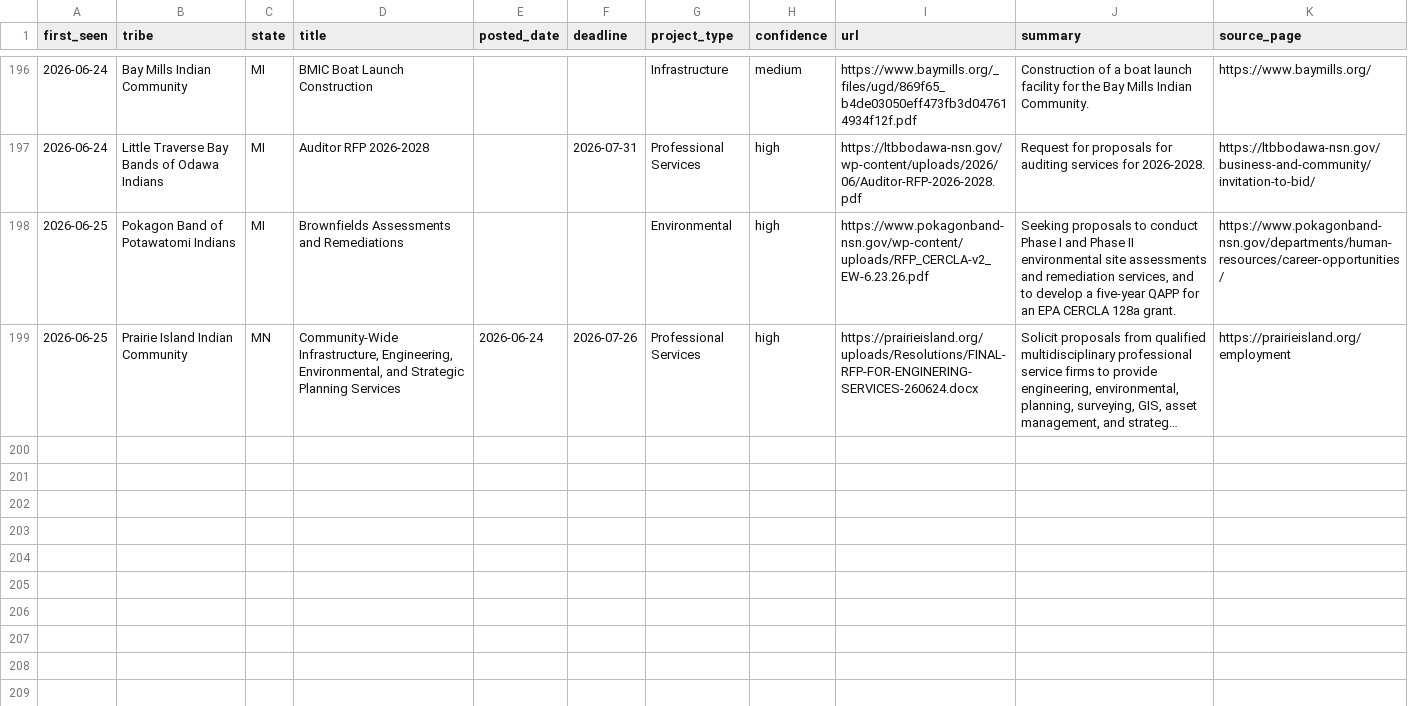
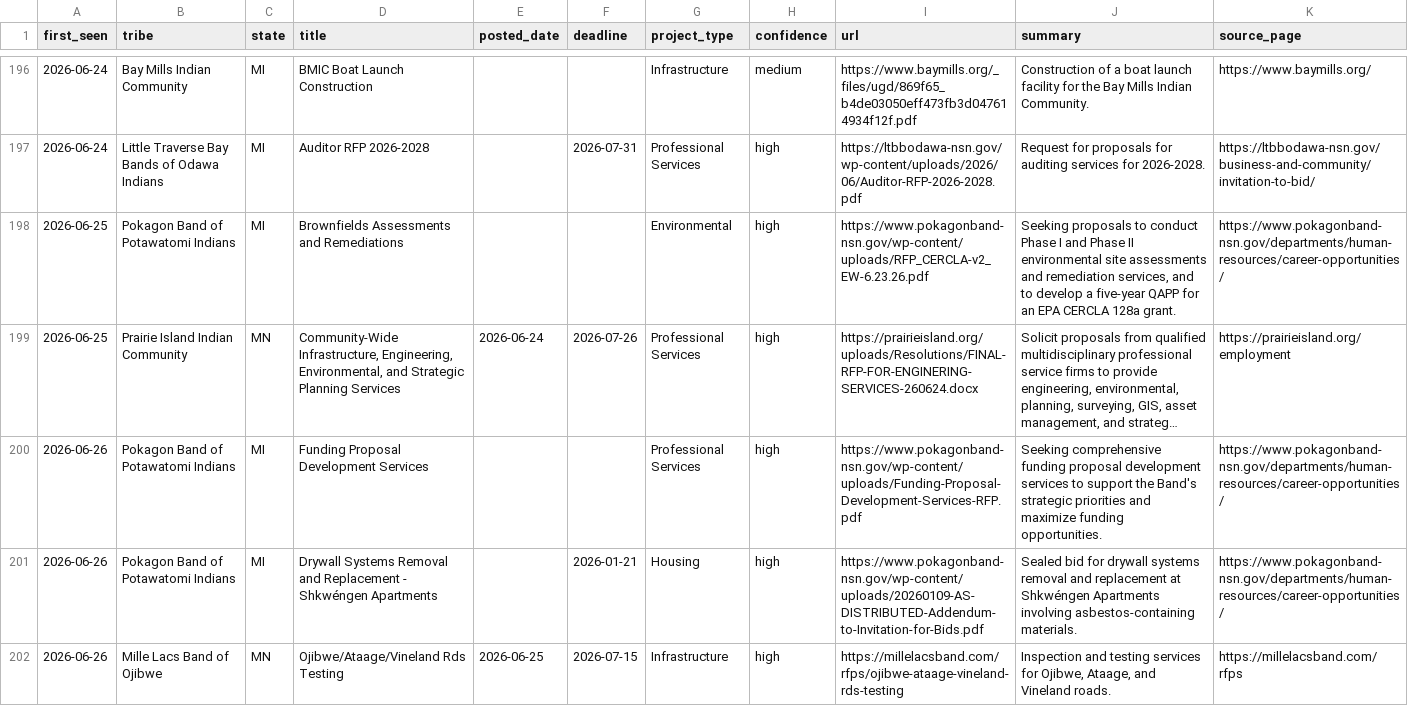
Before and after one commit to revelinvestments/tribal-rfp-scraper, a CSV file: data/all_rfps.csv, drawn as a sheet; only a part is shown, gaps mark what is left out; long unchanged cells end in …; the diff names each change by its address in the sheet, - before the commit and + after, or states it on an @@ line.

```diff
--- a/data/all_rfps.csv
+++ b/data/all_rfps.csv
+row 200: 2026-06-26 | Pokagon Band of Potawatomi Indians | MI | Funding Proposal Development Services |  |  | Professional Services | high | https://www.pokagonband-nsn.gov/wp-content/uploads/Funding-Proposal-Development-Services-RFP.pdf | Seeking comprehensive funding proposal development services to support the Band's strategic priorities and maximize funding opportunities. | https://www.pokagonband-nsn.gov/departments/human-resources/career-opportunities/
+row 201: 2026-06-26 | Pokagon Band of Potawatomi Indians | MI | Drywall Systems Removal and Replacement - Shkwéngen Apartments |  | 2026-01-21 | Housing | high | https://www.pokagonband-nsn.gov/wp-content/uploads/20260109-AS-DISTRIBUTED-Addendum-to-Invitation-for-Bids.pdf | Sealed bid for drywall systems removal and replacement at Shkwéngen Apartments involving asbestos-containing materials. | https://www.pokagonband-nsn.gov/departments/human-resources/career-opportunities/
+row 202: 2026-06-26 | Mille Lacs Band of Ojibwe | MN | Ojibwe/Ataage/Vineland Rds Testing | 2026-06-25 | 2026-07-15 | Infrastructure | high | https://millelacsband.com/rfps/ojibwe-ataage-vineland-rds-testing | Inspection and testing services for Ojibwe, Ataage, and Vineland roads. | https://millelacsband.com/rfps
```
Also changed, not shown: data/new_rfps.csv, 2 other files.
